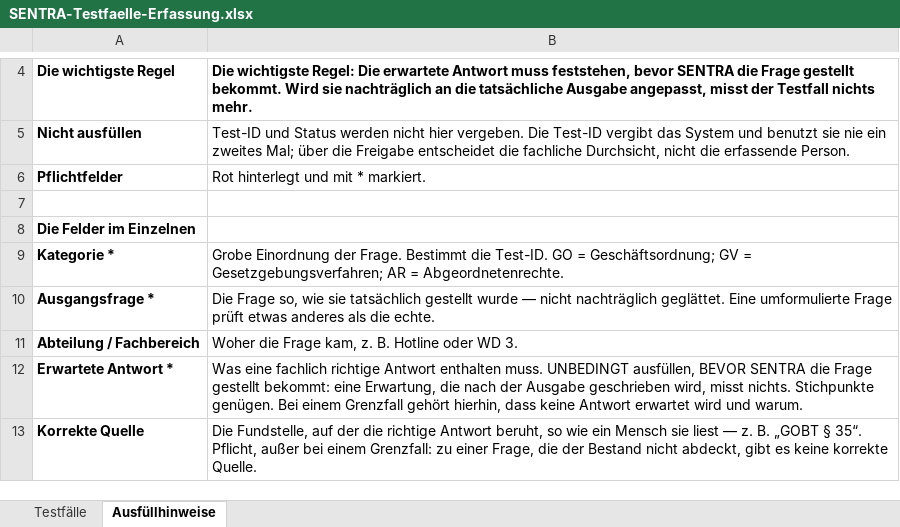
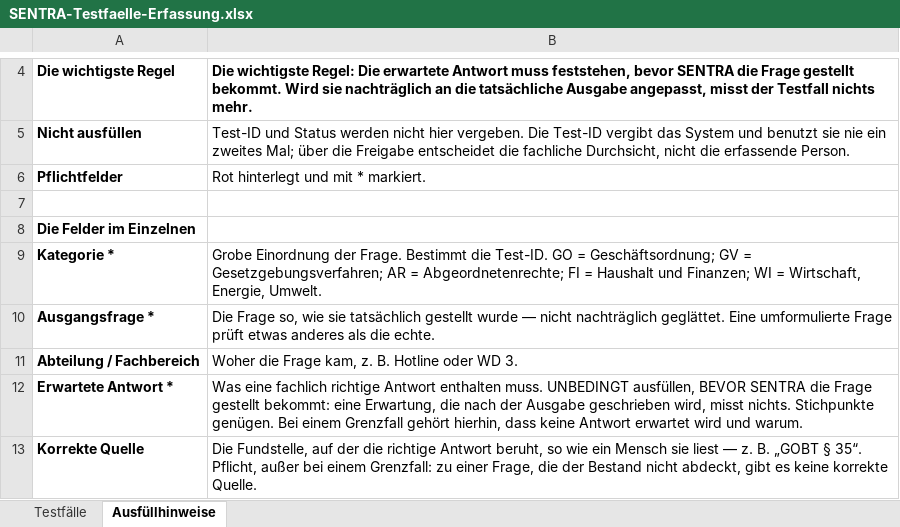
Before and after one commit to aihpi/pilotproject-sentra, an Excel workbook: evaluation/vorlagen/SENTRA-Testfaelle-Erfassung.xlsx, sheet Ausfüllhinweise, drawn as a sheet; only a part is shown, gaps mark what is left out; values as stored, in another font and other column widths than the file's, no borders; the diff names each change by its address in the sheet, - before the commit and + after, or states it on an @@ line.

Commit message:
Add categories for the WD 4 and WD 5 Fachbereiche (#243)
FI (Haushalt und Finanzen) and WI (Wirtschaft, Energie, Umwelt), plus the
mapping from a Fachbereich or Aktenzeichen to its category, which the Word
reader for the reviewers' template needs because that template has no
category column. The collection templates are regenerated so their help text
lists the new categories.

```diff
--- a/evaluation/vorlagen/SENTRA-Testfaelle-Erfassung.xlsx (sheet Ausfüllhinweise)
+++ b/evaluation/vorlagen/SENTRA-Testfaelle-Erfassung.xlsx (sheet Ausfüllhinweise)
-B9: …AR = Abgeordnetenrechte.
+B9: …AR = Abgeordnetenrechte; FI = Haushalt und Finanzen; WI = Wirtschaft, Energie, Umwelt.
```
Also changed, not shown: 3 other files.
